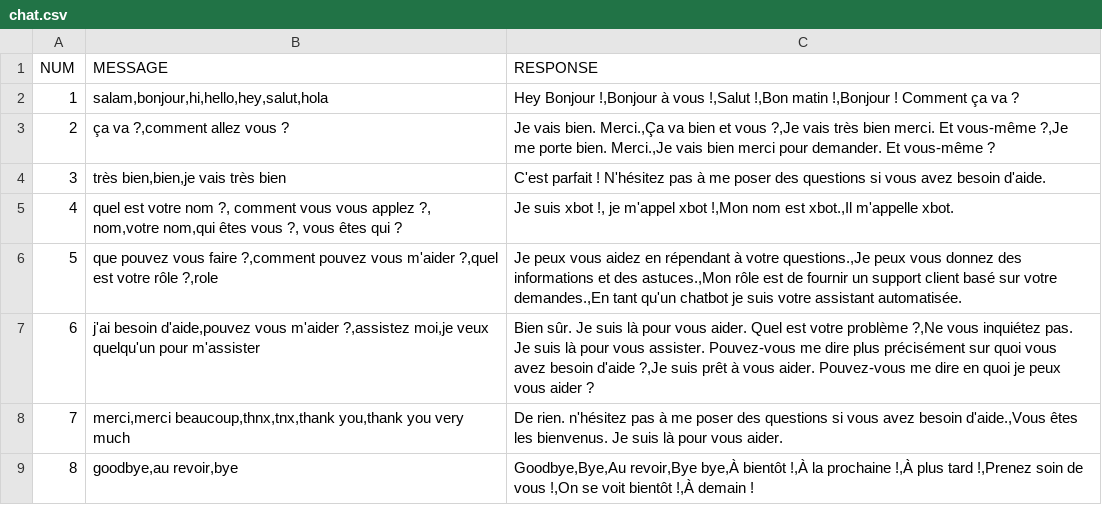
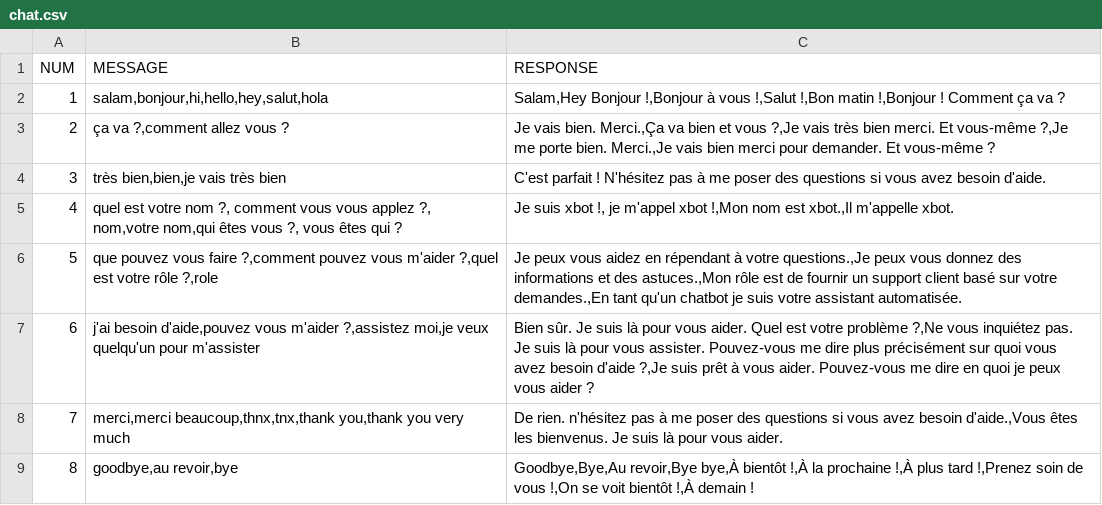
Before and after one commit to CHAKFI/_ChatBotAssistance, a CSV file: data/chat.csv, drawn as a sheet.

Commit message:
upd data

```diff
--- a/data/chat.csv
+++ b/data/chat.csv
@@ -1,3 +1,3 @@
 NUM,MESSAGE,RESPONSE
-1,"salam,bonjour,hi,hello,hey,salut,hola","Hey Bonjour !,Bonjour à vous !,Salut !,Bon matin !,Bonjour ! Comment ça va ?"
+1,"salam,bonjour,hi,hello,hey,salut,hola","Salam,Hey Bonjour !,Bonjour à vous !,Salut !,Bon matin !,Bonjour ! Comment ça va ?"
 2,"ça va ?,comment allez vous ?","Je vais bien. Merci.,Ça va bien et vous ?,Je vais très bien merci. Et vous-même ?,Je me porte bien. Merci.,Je vais bien merci pour demander. Et vous-même ?"
```
